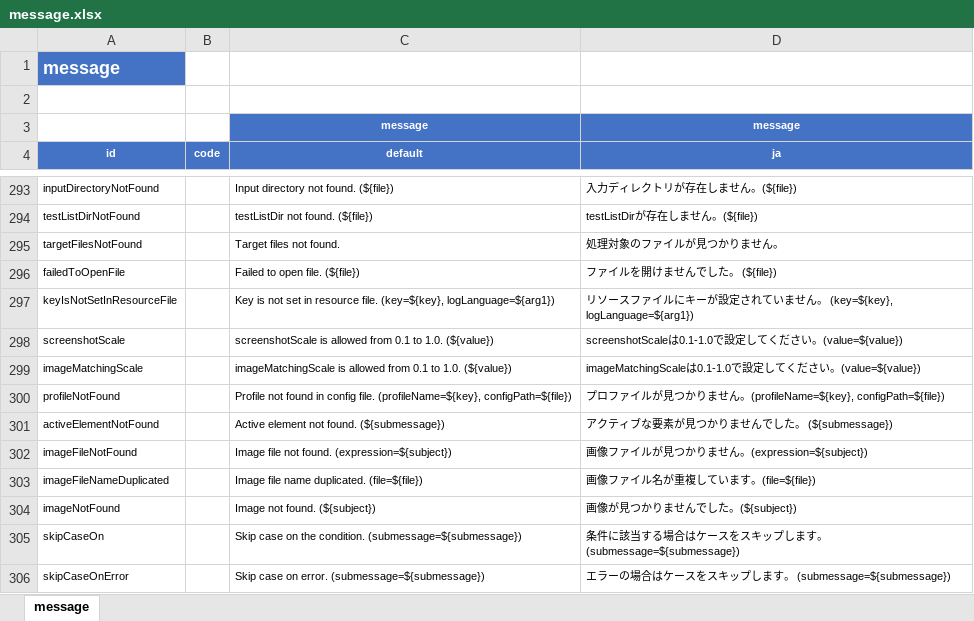
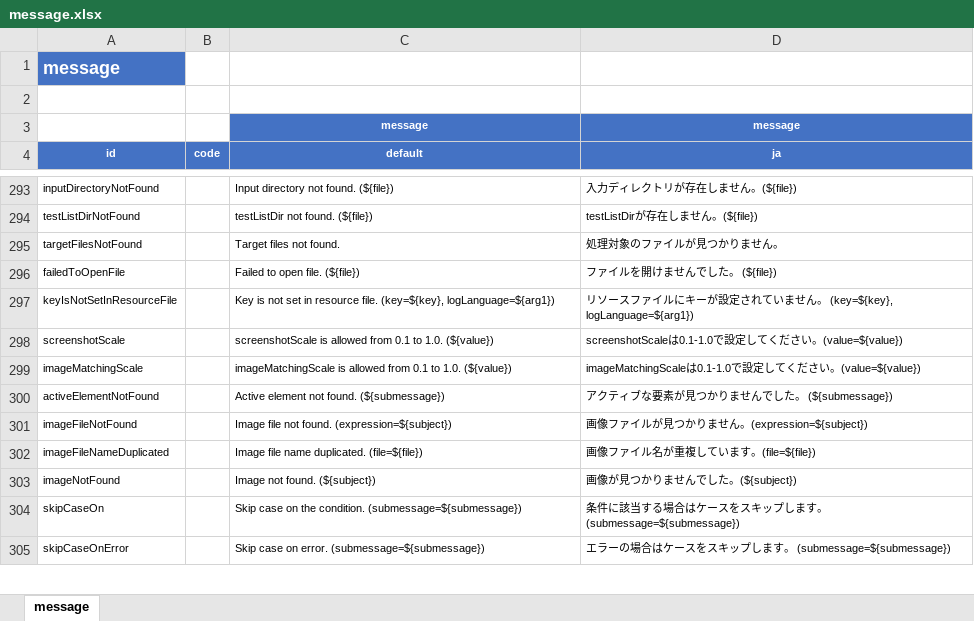
Before and after one commit to ldi-github/shirates-core, an Excel workbook: src/main/resources/message.xlsx, sheet message, drawn as a sheet; only a part is shown, gaps mark what is left out; values as stored, in another font and other column widths than the file's, no borders; conditional formats not drawn; the diff names each change by its address in the sheet, - before the commit and + after, or states it on an @@ line.

```diff
--- a/src/main/resources/message.xlsx (sheet message)
+++ b/src/main/resources/message.xlsx (sheet message)
-row 300: profileNotFound |  | Profile not found in config file. (profileName=${key}, configPath=${file}) | プロファイルが見つかりません。(profileName=${key}, configPath=${file})
```
Also changed, not shown: 31 other files.
